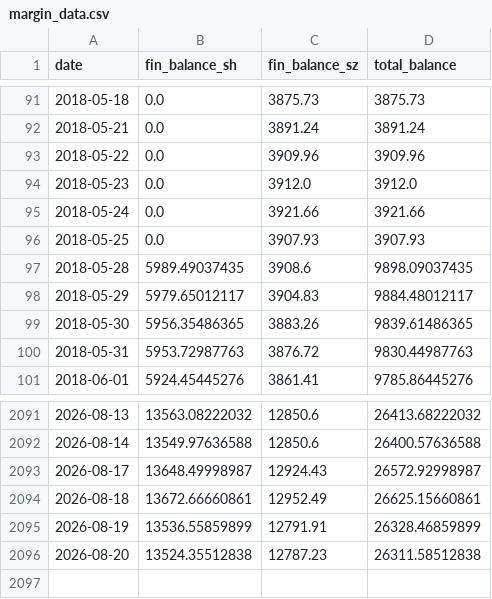
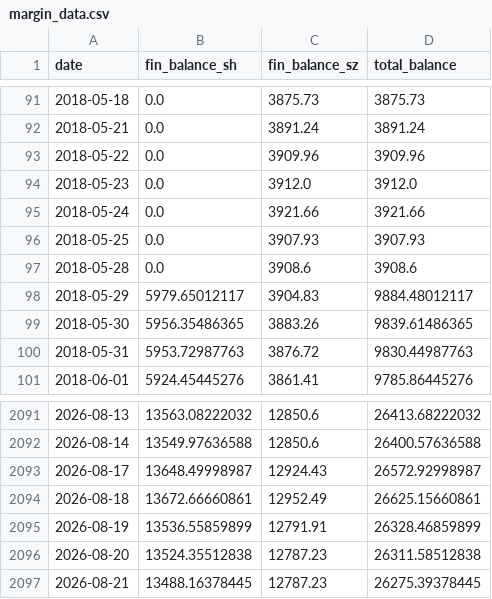
Before and after one commit to loulouD88/trader_test, a CSV file: data/margin_data.csv, drawn as a sheet; only a part is shown, gaps mark what is left out.

```diff
--- a/data/margin_data.csv
+++ b/data/margin_data.csv
@@ -96,3 +96,3 @@ date,fin_balance_sh,fin_balance_sz,total_balance
 2018-05-25,0.0,3907.93,3907.93
-2018-05-28,5989.49037435,3908.6,9898.09037435
+2018-05-28,0.0,3908.6,3908.6
 2018-05-29,5979.65012117,3904.83,9884.48012117
@@ -2096 +2096,2 @@ date,fin_balance_sh,fin_balance_sz,total_balance
 2026-08-20,13524.35512838,12787.23,26311.58512838
+2026-08-21,13488.16378445,12787.23,26275.39378445
```
Also changed, not shown: data/margin_sz_raw.csv, fund_flow_data/flow_10d.csv, 4 other files.
